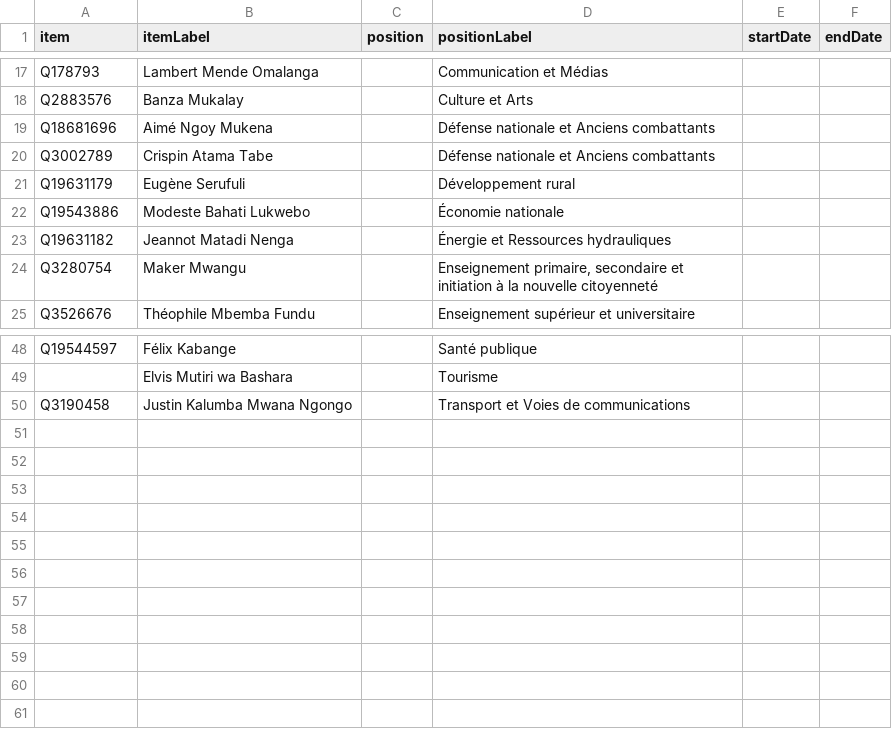
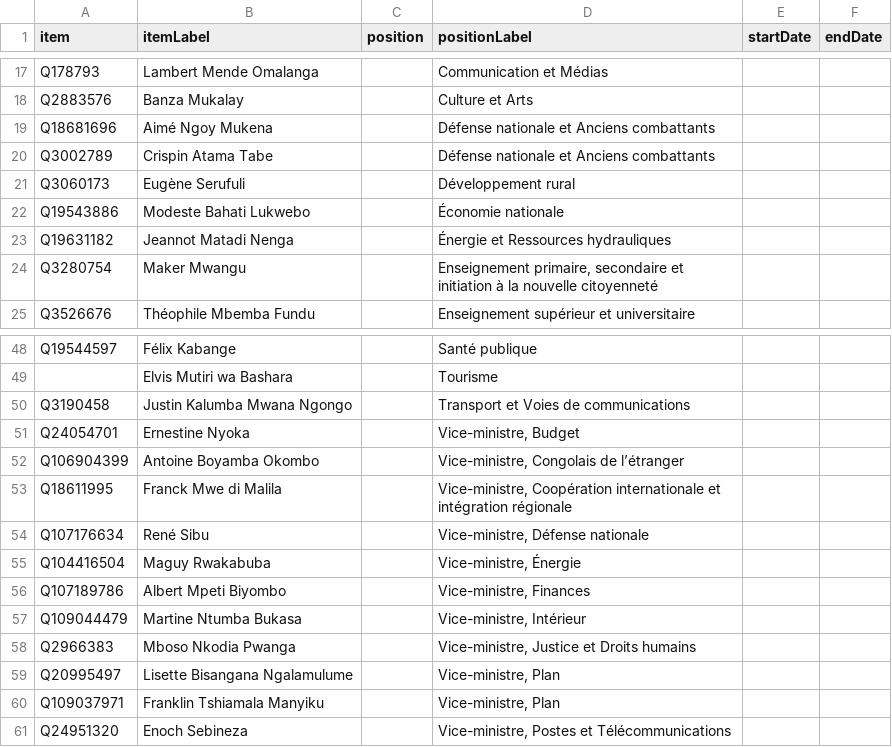
Before and after one commit to every-politician-scrapers/congo-kinshasa-ministers, a CSV file: sources/cabinets/2014-matata-2/scraped.csv, drawn as a sheet; only a part is shown, gaps mark what is left out.

```diff
--- a/sources/cabinets/2014-matata-2/scraped.csv
+++ b/sources/cabinets/2014-matata-2/scraped.csv
@@ -20,3 +20,3 @@ Q18681696,Aimé Ngoy Mukena,,Défense nationale et Anciens combattants,,
 Q3002789,Crispin Atama Tabe,,Défense nationale et Anciens combattants,,
-Q19631179,Eugène Serufuli,,Développement rural,,
+Q3060173,Eugène Serufuli,,Développement rural,,
 Q19543886,Modeste Bahati Lukwebo,,Économie nationale,,
@@ -50 +50,12 @@ Q19544597,Félix Kabange,,Santé publique,,
 Q3190458,Justin Kalumba Mwana Ngongo,,Transport et Voies de communications,,
+Q24054701,Ernestine Nyoka,,"Vice-ministre, Budget",,
+Q106904399,Antoine Boyamba Okombo,,"Vice-ministre, Congolais de l’étranger",,
+Q18611995,Franck Mwe di Malila,,"Vice-ministre, Coopération internationale et intégration régionale",,
+Q107176634,René Sibu,,"Vice-ministre, Défense nationale",,
+Q104416504,Maguy Rwakabuba,,"Vice-ministre, Énergie",,
+Q107189786,Albert Mpeti Biyombo,,"Vice-ministre, Finances",,
+Q109044479,Martine Ntumba Bukasa,,"Vice-ministre, Intérieur",,
+Q2966383,Mboso Nkodia Pwanga,,"Vice-ministre, Justice et Droits humains",,
+Q20995497,Lisette Bisangana Ngalamulume,,"Vice-ministre, Plan",,
+Q109037971,Franklin Tshiamala Manyiku,,"Vice-ministre, Plan",,
+Q24951320,Enoch Sebineza,,"Vice-ministre, Postes et Télécommunications",,
```
Also changed, not shown: sources/cabinets/2014-matata-2/wikidata.csv, 1 other file.
